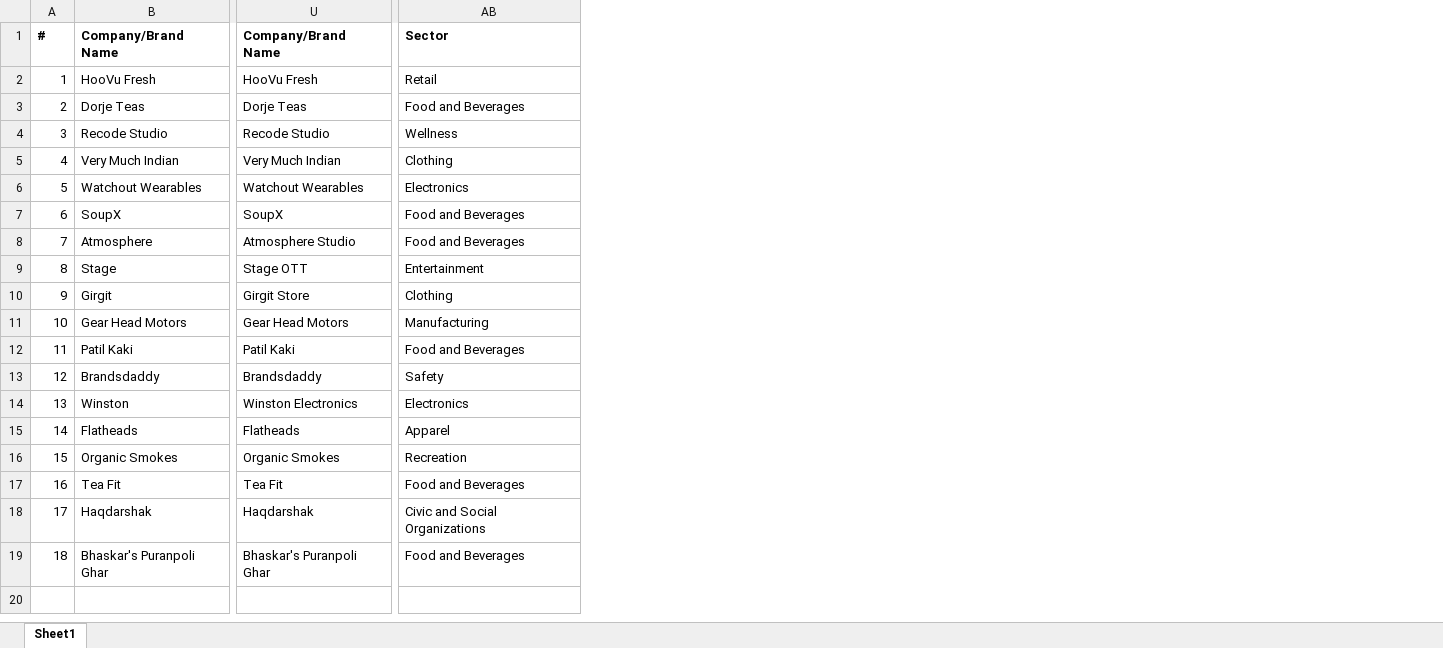
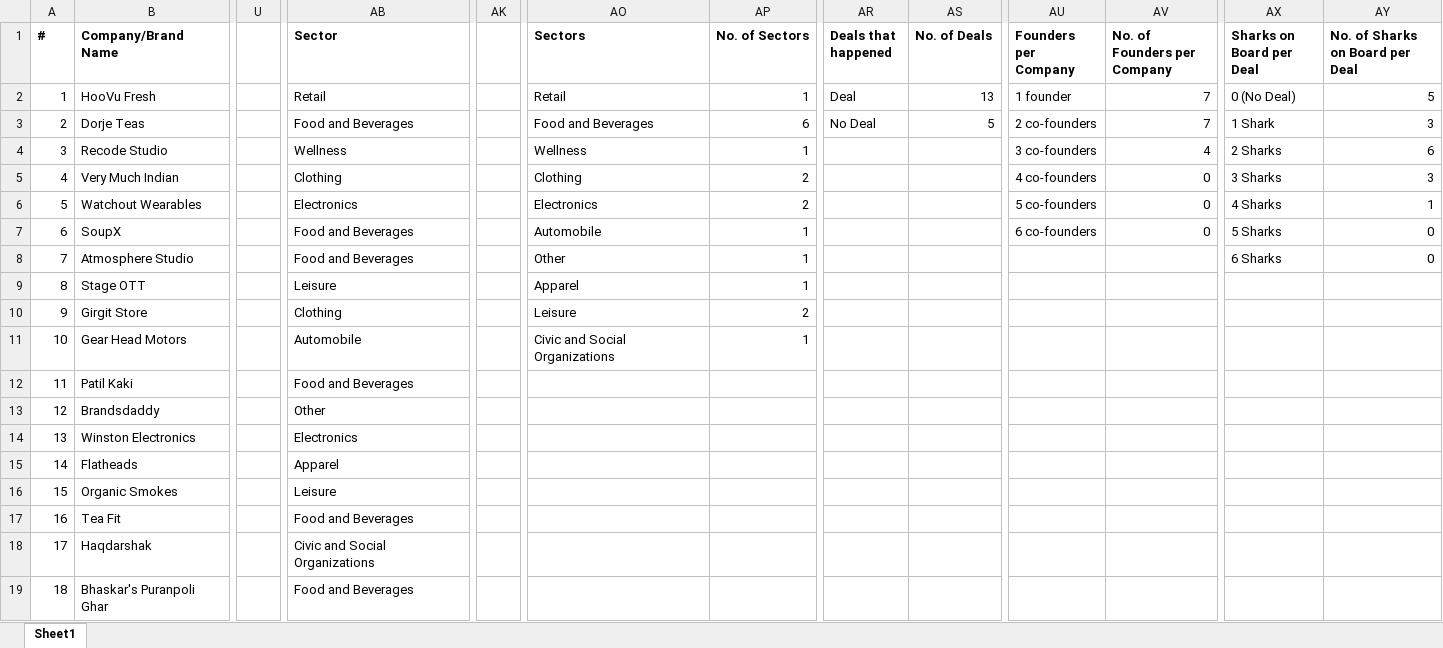
Before and after one commit to belohith/sharktankindia, an Excel workbook: excelData2.xlsx, sheet Sheet1, drawn as a sheet; only a part is shown, gaps mark what is left out; values as stored, in another font and other column widths than the file's, no borders; removed rows and columns are numbered as before the commit, all else as after; the diff covers the shown part only; the diff names each change by its address in the sheet, - before the commit and + after, or states it on an @@ line.

```diff
--- a/excelData2.xlsx (sheet Sheet1)
+++ b/excelData2.xlsx (sheet Sheet1)
-column U (Company/Brand Name), rows 2-19: HooVu Fresh | Dorje Teas | Recode Studio | Very Much Indian | Watchout Wearables | SoupX | Atmosphere Studio | Stage OTT | Girgit Store | Gear Head Motors | Patil Kaki | Brandsdaddy | Winston Electronics | Flatheads | Organic Smokes | Tea Fit | Haqdarshak | Bhaskar's Puranpoli Ghar
+column U, empty
+column AK, empty
+column AO (Sectors), rows 2-11: Retail | Food and Beverages | Wellness | Clothing | Electronics | Automobile | Other | Apparel | Leisure | Civic and Social Organizations
+column AP (No. of Sectors), rows 2-11: 1 | 6 | 1 | 2 | 2 | 1 | 1 | 1 | 2 | 1
+column AR (Deals that happened), rows 2-3: Deal | No Deal
+column AS (No. of Deals), rows 2-3: 13 | 5
+column AU (Founders per Company), rows 2-7: 1 founder | 2 co-founders | 3 co-founders | 4 co-founders | 5 co-founders | 6 co-founders
+column AV (No. of Founders per Company), rows 2-7: 7 | 7 | 4 | 0 | 0 | 0
+column AX (Sharks on Board per Deal), rows 2-8: 0 (No Deal) | 1 Shark | 2 Sharks | 3 Sharks | 4 Sharks | 5 Sharks | 6 Sharks
+column AY (No. of Sharks on Board per Deal), rows 2-8: 5 | 3 | 6 | 3 | 1 | 0 | 0
-B8 (Company/Brand Name): Atmosphere
+B8 (Company/Brand Name): Atmosphere Studio
-B9 (Company/Brand Name): Stage
+B9 (Company/Brand Name): Stage OTT
-AB9 (Sector): Entertainment
+AB9 (Sector): Leisure
-B10 (Company/Brand Name): Girgit
+B10 (Company/Brand Name): Girgit Store
-AB11 (Sector): Manufacturing
+AB11 (Sector): Automobile
-AB13 (Sector): Safety
+AB13 (Sector): Other
-B14 (Company/Brand Name): Winston
+B14 (Company/Brand Name): Winston Electronics
-AB16 (Sector): Recreation
+AB16 (Sector): Leisure
```
Also changed, not shown: 6 added columns elsewhere in this sheet, 2 other files.
